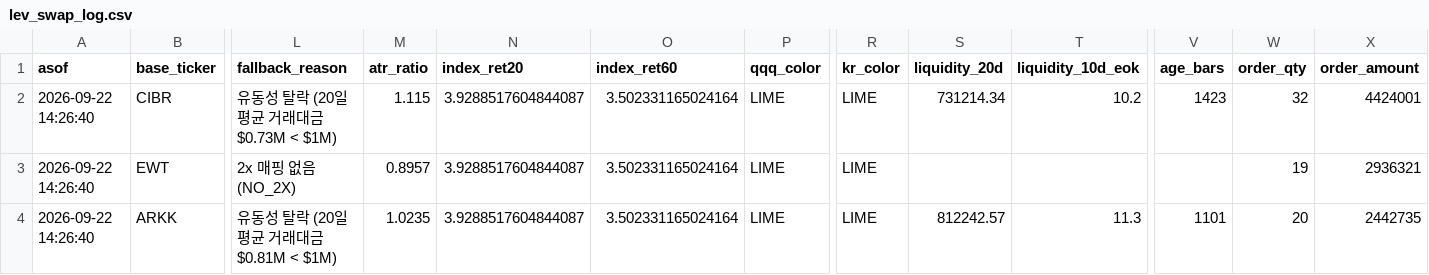
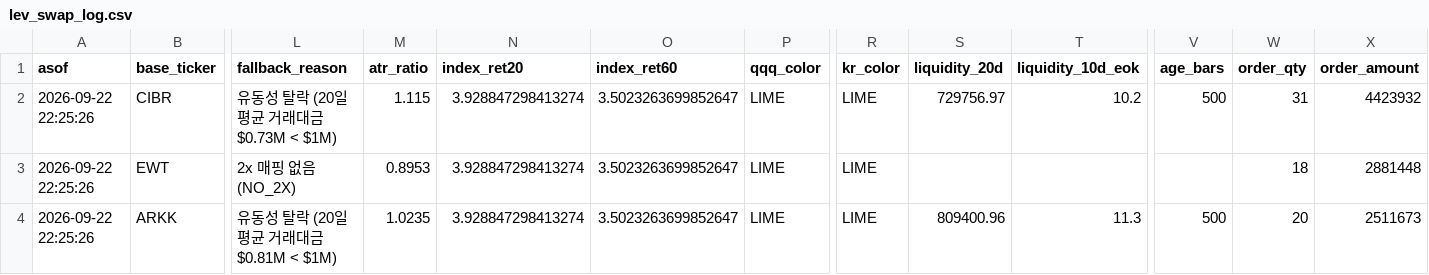
Before and after one commit to momentum79/report-us, a CSV file: lev_swap_log.csv, drawn as a sheet; only a part is shown, gaps mark what is left out; the diff names each change by its address in the sheet, - before the commit and + after, or states it on an @@ line.

```diff
--- a/lev_swap_log.csv
+++ b/lev_swap_log.csv
-A2:A4 (asof): 2026-09-22 14:26:40
+A2:A4 (asof): 2026-09-22 22:25:26
-N2:N4 (index_ret20): 3.9288517604844087
+N2:N4 (index_ret20): 3.928847298413274
-O2:O4 (index_ret60): 3.502331165024164
+O2:O4 (index_ret60): 3.5023263699852647
-S2 (liquidity_20d): 731214.34
+S2 (liquidity_20d): 729756.97
-V2 (age_bars): 1423
+V2 (age_bars): 500
-W2 (order_qty): 32
+W2 (order_qty): 31
-X2 (order_amount): 4424001
+X2 (order_amount): 4423932
-M3 (atr_ratio): 0.8957
+M3 (atr_ratio): 0.8953
-W3 (order_qty): 19
+W3 (order_qty): 18
-X3 (order_amount): 2936321
+X3 (order_amount): 2881448
-S4 (liquidity_20d): 812242.57
+S4 (liquidity_20d): 809400.96
-V4 (age_bars): 1101
+V4 (age_bars): 500
-X4 (order_amount): 2442735
+X4 (order_amount): 2511673
```
Also changed, not shown: market_regime_members_history/2026-09-22.csv, market_regime_members_total.csv, 17 other files.
